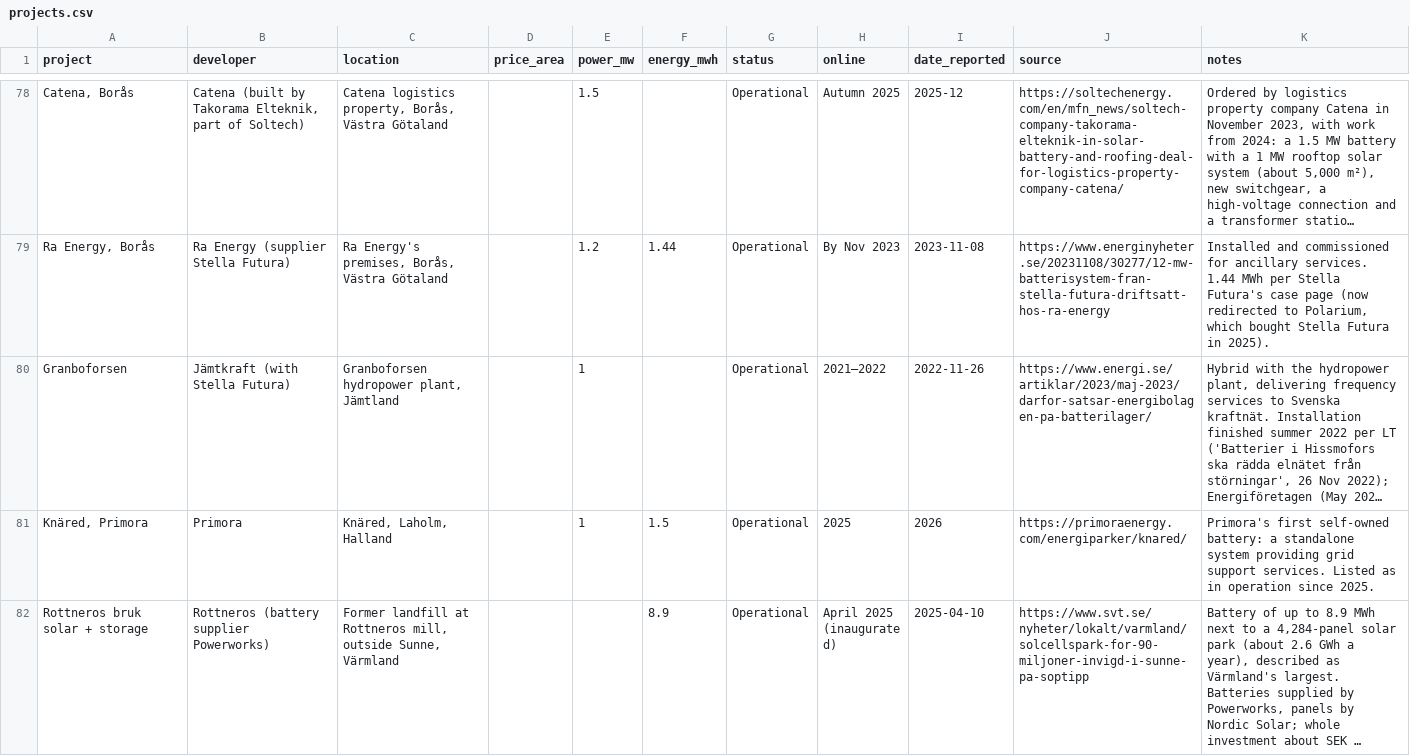
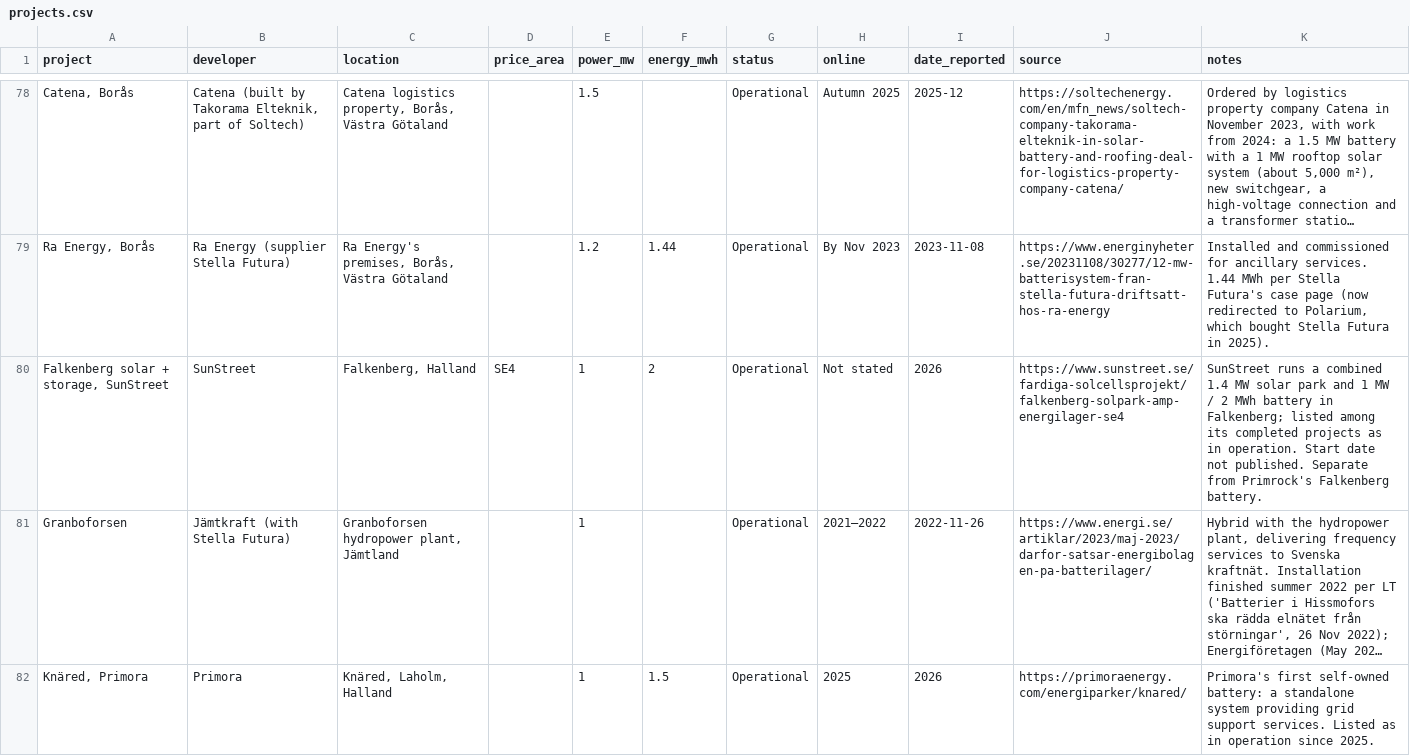
Before and after one commit to andreasn/batterier, a CSV file: data/projects.csv, drawn as a sheet; only a part is shown, gaps mark what is left out; the shorter side is filled out with more unchanged rows; long unchanged cells end in …; the diff names each change by its address in the sheet, - before the commit and + after, or states it on an @@ line.

```diff
--- a/data/projects.csv
+++ b/data/projects.csv
+row 80: Falkenberg solar + storage, SunStreet | SunStreet | Falkenberg, Halland | SE4 | 1 | 2 | Operational | Not stated | 2026 | https://www.sunstreet.se/fardiga-solcellsprojekt/falkenberg-solpark-amp-energilager-se4 | SunStreet runs a combined 1.4 MW solar park and 1 MW / 2 MWh battery in Falkenberg; listed among its completed projects as in operation. Start date not published. Separate from Primrock's Falkenberg battery.
```
Also changed, not shown: 1 other file.
